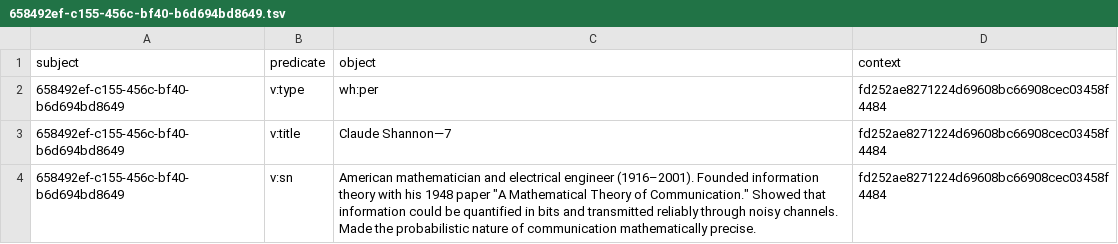
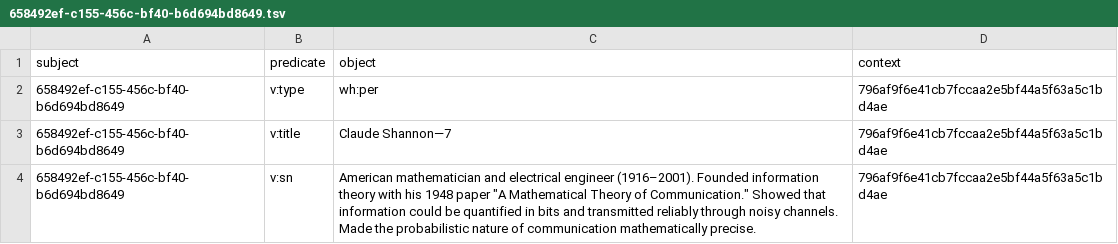
Before and after one commit to chenla/hoard, a TSV file: examples/solvay-1927/.hord/overlays/strata/quads/6584/658492ef-c155-456c-bf40-b6d694bd8649.tsv, drawn as a sheet.

```diff
--- a/examples/solvay-1927/.hord/overlays/strata/quads/6584/658492ef-c155-456c-bf40-b6d694bd8649.tsv
+++ b/examples/solvay-1927/.hord/overlays/strata/quads/6584/658492ef-c155-456c-bf40-b6d694bd8649.tsv
@@ -1,4 +1,4 @@
 subject	predicate	object	context
-658492ef-c155-456c-bf40-b6d694bd8649	v:type	wh:per	fd252ae8271224d69608bc66908cec03458f4484
-658492ef-c155-456c-bf40-b6d694bd8649	v:title	Claude Shannon—7	fd252ae8271224d69608bc66908cec03458f4484
-658492ef-c155-456c-bf40-b6d694bd8649	v:sn	American mathematician and electrical engineer (1916–2001).  Founded information theory with his 1948 paper "A Mathematical Theory of Communication."  Showed that information could be quantified in bits and transmitted reliably through noisy channels.  Made the probabilistic nature of communication mathematically precise.	fd252ae8271224d69608bc66908cec03458f4484
+658492ef-c155-456c-bf40-b6d694bd8649	v:type	wh:per	796af9f6e41cb7fccaa2e5bf44a5f63a5c1bd4ae
+658492ef-c155-456c-bf40-b6d694bd8649	v:title	Claude Shannon—7	796af9f6e41cb7fccaa2e5bf44a5f63a5c1bd4ae
+658492ef-c155-456c-bf40-b6d694bd8649	v:sn	American mathematician and electrical engineer (1916–2001).  Founded information theory with his 1948 paper "A Mathematical Theory of Communication."  Showed that information could be quantified in bits and transmitted reliably through noisy channels.  Made the probabilistic nature of communication mathematically precise.	796af9f6e41cb7fccaa2e5bf44a5f63a5c1bd4ae
```
Also changed, not shown: examples/solvay-1927/.hord/overlays/strata/quads/096c/096cf6e7-e3cb-42a8-9c2d-c58574b7e8e7.tsv, examples/solvay-1927/.hord/overlays/strata/quads/3b2d/3b2d0751-be40-4d96-8fa6-98c919882d42.tsv, 26 other files.
